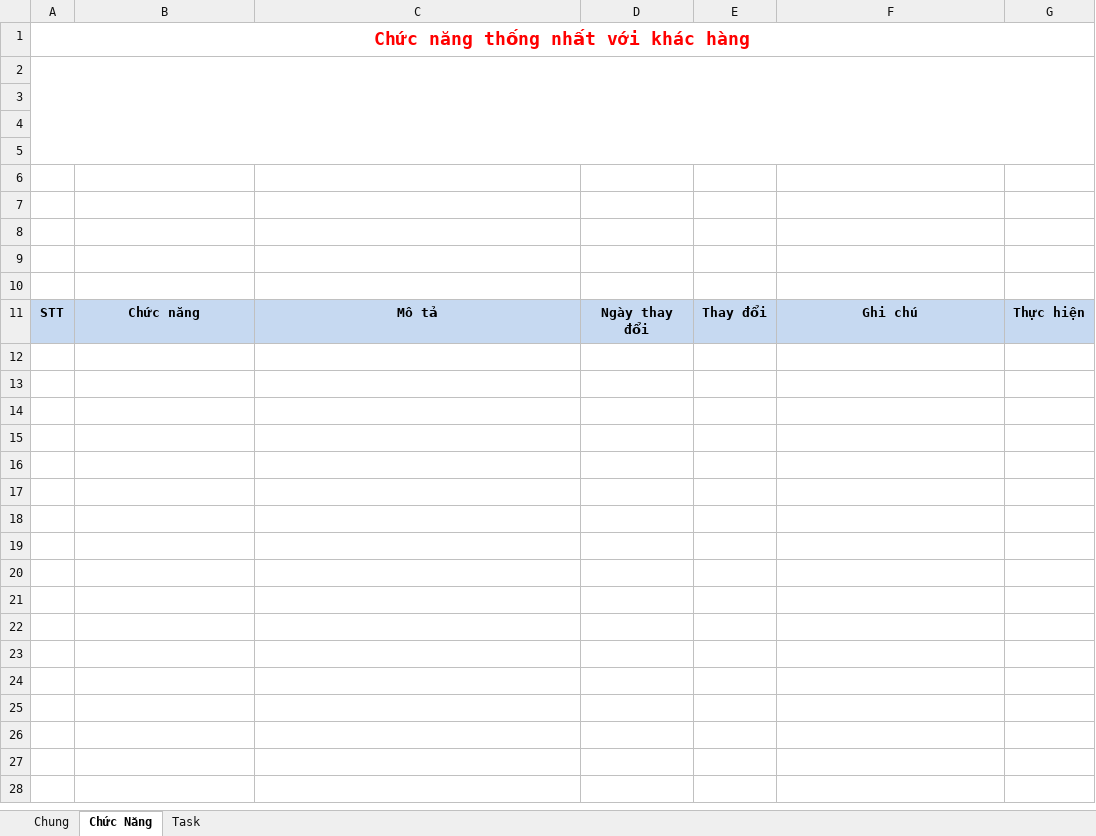
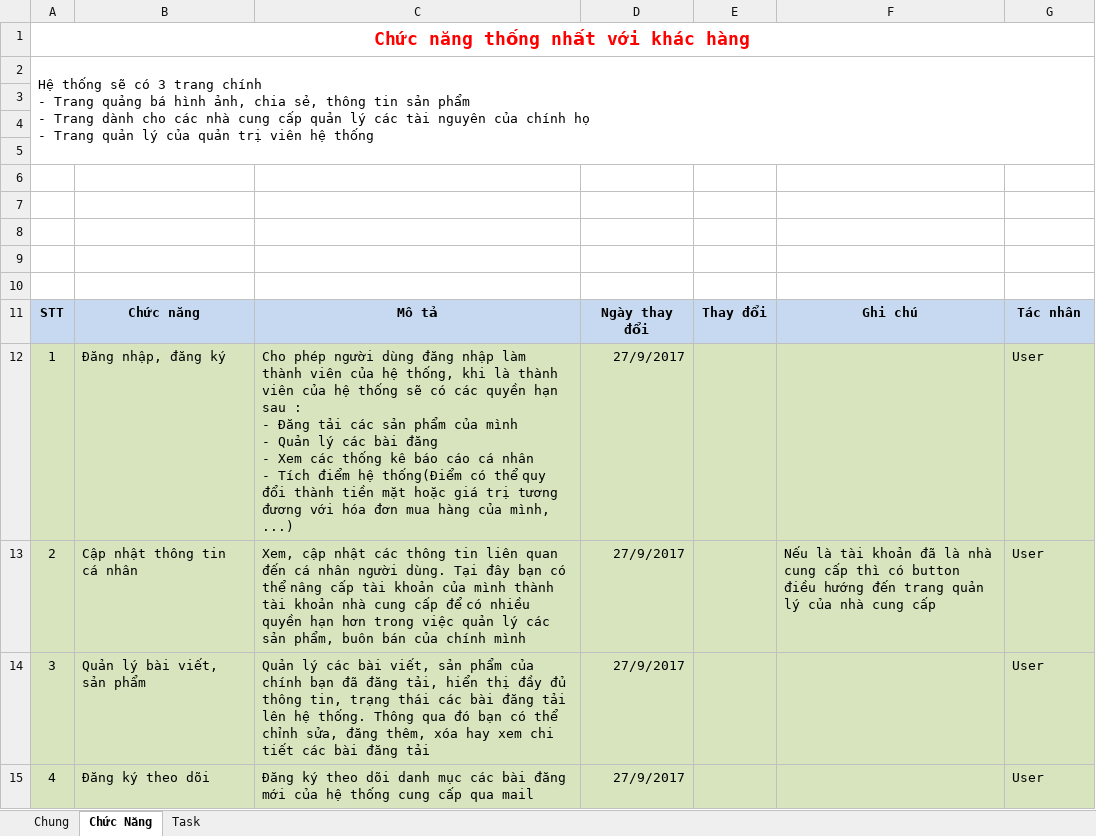
Before and after one commit to lokit007/ban-hang-online, an Excel workbook: Yeu-cau/YeuCau.xlsx, sheet Chức Năng, drawn as a sheet; only a part is shown; values as stored, in another font and other column widths than the file's, no borders; removed rows and columns are numbered as before the commit, all else as after; ↵ is a line break in a cell; the diff covers the shown part only; the diff names each change by its address in the sheet, - before the commit and + after, or states it on an @@ line.

Commit message:
Update 20170927 01 Cập nhật yêu cầu hệ thống

```diff
--- a/Yeu-cau/YeuCau.xlsx (sheet Chức Năng)
+++ b/Yeu-cau/YeuCau.xlsx (sheet Chức Năng)
+row 2: Hệ thống sẽ có 3 trang chính ↵ - Trang quảng bá hình ảnh, chia sẻ, thông tin sản phẩm ↵ - Trang dành cho các nhà cung cấp quản lý các tài nguyên của chính họ ↵ - Trang quản lý của quản trị viên hệ thống
-A2:G5 merged
-row 10: (empty)
-G11: Thực hiện
+G11: Tác nhân
+row 12: 1 | Đăng nhập, đăng ký | Cho phép người dùng đăng nhập làm thành viên của hệ thống, khi là thành viên của hệ thống sẽ có các quyền hạn sau : ↵ - Đăng tải các sản phẩm của mình ↵ - Quản lý các bài đăng ↵ - Xem các thống kê báo cáo cá nhân ↵ - Tích điểm hệ thống(Điểm có thể quy đổi thành tiền mặt hoặc giá trị tương đương với hóa đơn mua hàng của mình, ...) | 27/9/2017 |  |  | User
+row 13: 2 | Cập nhật thông tin cá nhân | Xem, cập nhật các thông tin liên quan đến cá nhân người dùng. Tại đây bạn có thể nâng cấp tài khoản của mình thành tài khoản nhà cung cấp để có nhiều quyền hạn hơn trong việc quản lý các sản phẩm, buôn bán của chính mình | 27/9/2017 |  | Nếu là tài khoản đã là nhà cung cấp thì có button điều hướng đến trang quản lý của nhà cung cấp | User
+row 14: 3 | Quản lý bài viết, sản phẩm | Quản lý các bài viết, sản phẩm của chính bạn đã đăng tải, hiển thị đầy đủ thông tin, trạng thái các bài đăng tải lên hệ thống. Thông qua đó bạn có thể chỉnh sửa, đăng thêm, xóa hay xem chi tiết các bài đăng tải | 27/9/2017 |  |  | User
+row 15: 4 | Đăng ký theo dõi | Đăng ký theo dõi danh mục các bài đăng mới của hệ thống cung cấp qua mail | 27/9/2017 |  |  | User
```
Also changed, not shown: 19 added rows elsewhere in this sheet, sheet Chung.
